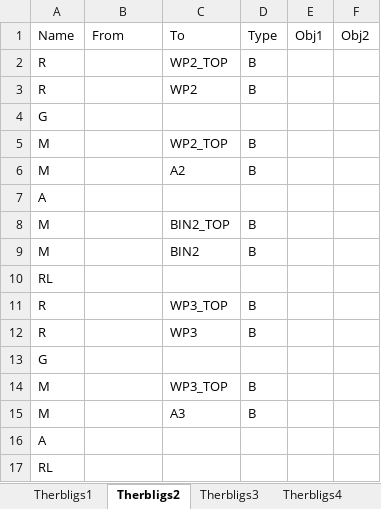
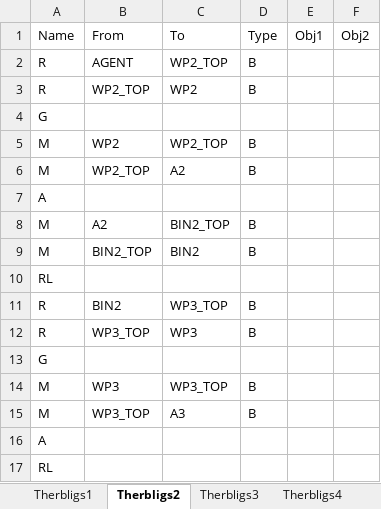
Before and after one commit to yuyulu1221/HRC_taskAlloc_w.TB_w.AR, an Excel workbook: data/data_final.xlsx, sheet Therbligs2, drawn as a sheet; values as stored, in another font and other column widths than the file's, no borders; the diff names each change by its address in the sheet, - before the commit and + after, or states it on an @@ line.

```diff
--- a/data/data_final.xlsx (sheet Therbligs2)
+++ b/data/data_final.xlsx (sheet Therbligs2)
-B2: (empty)
+B2: AGENT
-B3: (empty)
+B3: WP2_TOP
-B5: (empty)
+B5: WP2
-B6: (empty)
+B6: WP2_TOP
-B8: (empty)
+B8: A2
-B9: (empty)
+B9: BIN2_TOP
-B11: (empty)
+B11: BIN2
-B12: (empty)
+B12: WP3_TOP
-B14: (empty)
+B14: WP3
-B15: (empty)
+B15: WP3_TOP
```
Also changed, not shown: sheet Therbligs3, sheet Therbligs4, sheet Therbligs1, data/therblig_process_time.xlsx, 6 other files.
